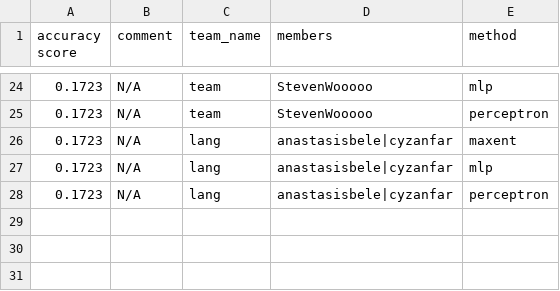
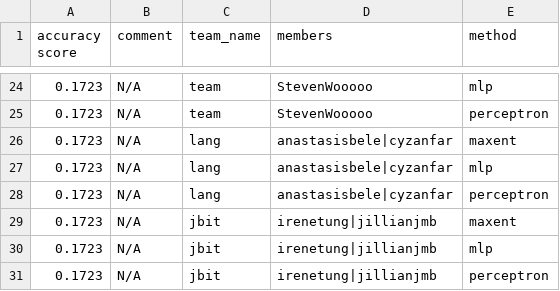
Before and after one commit to irenetung/assignment1, a CSV file: leaderboard/leaderboard_propername.csv, drawn as a sheet; only a part is shown, gaps mark what is left out; the diff names each change by its address in the sheet, - before the commit and + after, or states it on an @@ line.

Commit message:
cron update

```diff
--- a/leaderboard/leaderboard_propername.csv
+++ b/leaderboard/leaderboard_propername.csv
+row 29: 0.1723 | N/A | jbit | irenetung|jillianjmb | maxent
+row 30: 0.1723 | N/A | jbit | irenetung|jillianjmb | mlp
+row 31: 0.1723 | N/A | jbit | irenetung|jillianjmb | perceptron
```
